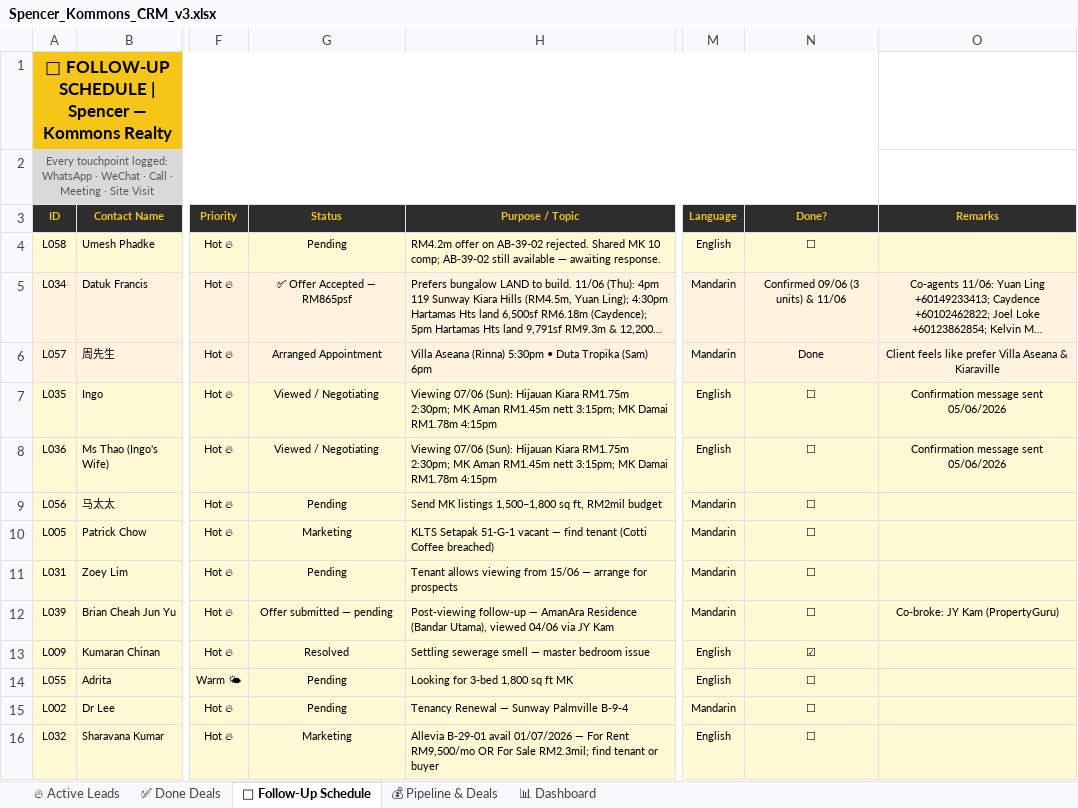
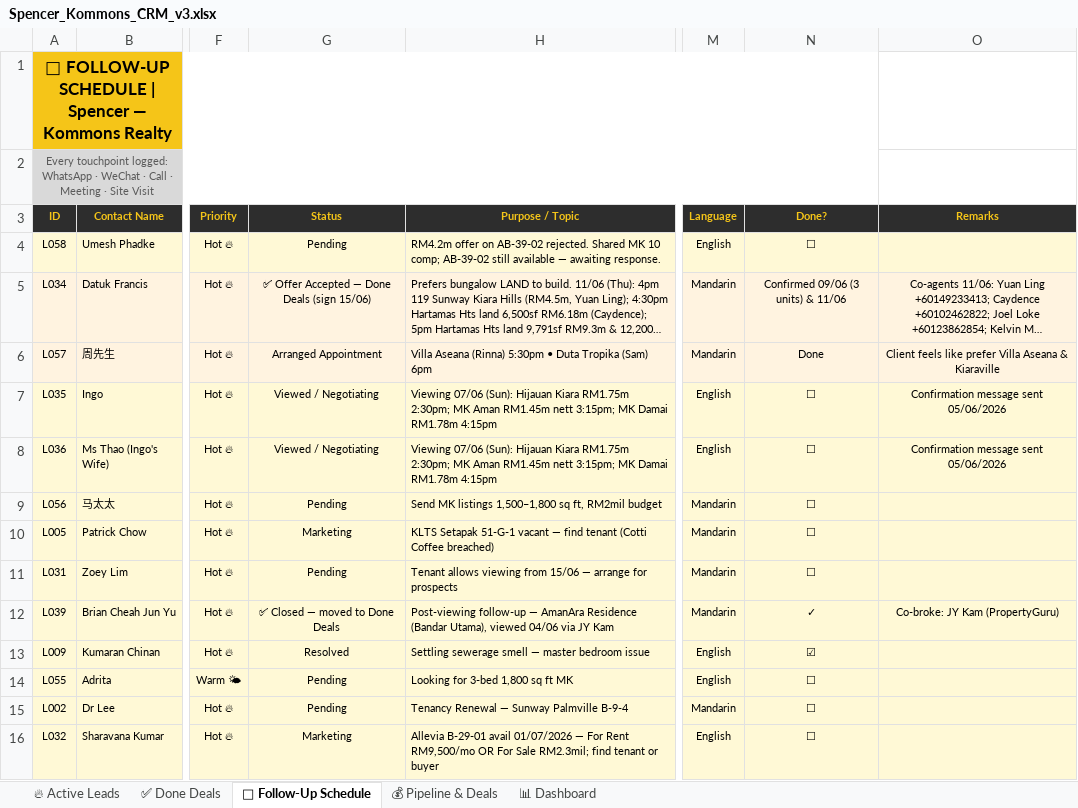
Before and after one commit to Spencerr2626/Spencer, an Excel workbook: references/crm/Spencer_Kommons_CRM_v3.xlsx, sheet 📅 Follow-Up Schedule, drawn as a sheet; only a part is shown, gaps mark what is left out; long unchanged cells end in …; values as stored, in another font and other column widths than the file's, no borders; charts and pictures not drawn; the diff names each change by its address in the sheet, - before the commit and + after, or states it on an @@ line.

```diff
--- a/references/crm/Spencer_Kommons_CRM_v3.xlsx (sheet 📅 Follow-Up Schedule)
+++ b/references/crm/Spencer_Kommons_CRM_v3.xlsx (sheet 📅 Follow-Up Schedule)
-G5 (Status): ✅ Offer Accepted — RM865psf
+G5 (Status): ✅ Offer Accepted — Done Deals (sign 15/06)
-G12 (Status): Offer submitted — pending
+G12 (Status): ✅ Closed — moved to Done Deals
-N12 (Done?): ☐
+N12 (Done?): ✓
```
Also changed, not shown: sheet 🔥 Active Leads, sheet 📊 Dashboard.
